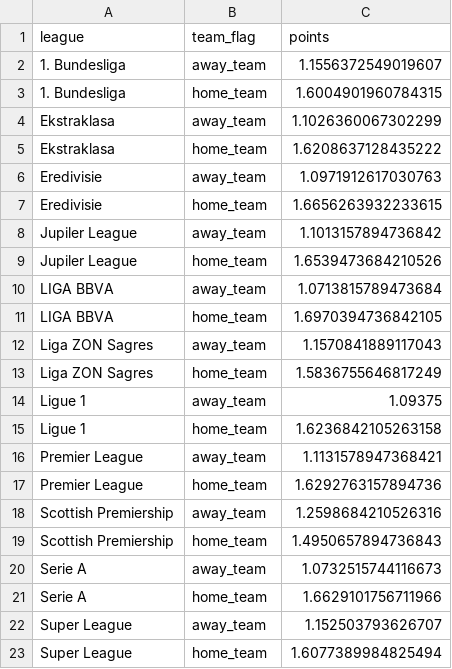
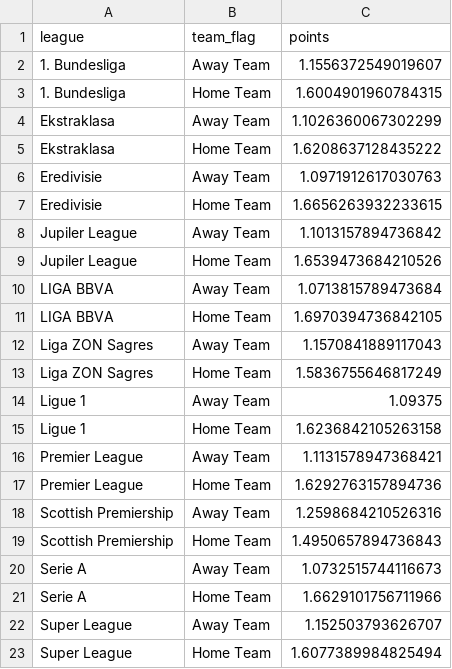
Before and after one commit to Blaieet/Vis.-Presentation-Project, a CSV file: App/Data/homeadvantage.csv, drawn as a sheet.

```diff
--- a/App/Data/homeadvantage.csv
+++ b/App/Data/homeadvantage.csv
@@ -1,23 +1,23 @@
 league,team_flag,points
-1. Bundesliga,away_team,1.1556372549019607
-1. Bundesliga,home_team,1.6004901960784315
-Ekstraklasa,away_team,1.1026360067302299
-Ekstraklasa,home_team,1.6208637128435222
-Eredivisie,away_team,1.0971912617030763
-Eredivisie,home_team,1.6656263932233615
-Jupiler League,away_team,1.1013157894736842
-Jupiler League,home_team,1.6539473684210526
-LIGA BBVA,away_team,1.0713815789473684
-LIGA BBVA,home_team,1.6970394736842105
-Liga ZON Sagres,away_team,1.1570841889117043
-Liga ZON Sagres,home_team,1.5836755646817249
-Ligue 1,away_team,1.09375
-Ligue 1,home_team,1.6236842105263158
-Premier League,away_team,1.1131578947368421
-Premier League,home_team,1.6292763157894736
-Scottish Premiership,away_team,1.2598684210526316
-Scottish Premiership,home_team,1.4950657894736843
-Serie A,away_team,1.0732515744116673
-Serie A,home_team,1.6629101756711966
-Super League,away_team,1.152503793626707
-Super League,home_team,1.6077389984825494
+1. Bundesliga,Away Team,1.1556372549019607
+1. Bundesliga,Home Team,1.6004901960784315
+Ekstraklasa,Away Team,1.1026360067302299
+Ekstraklasa,Home Team,1.6208637128435222
+Eredivisie,Away Team,1.0971912617030763
+Eredivisie,Home Team,1.6656263932233615
+Jupiler League,Away Team,1.1013157894736842
+Jupiler League,Home Team,1.6539473684210526
+LIGA BBVA,Away Team,1.0713815789473684
+LIGA BBVA,Home Team,1.6970394736842105
+Liga ZON Sagres,Away Team,1.1570841889117043
+Liga ZON Sagres,Home Team,1.5836755646817249
+Ligue 1,Away Team,1.09375
+Ligue 1,Home Team,1.6236842105263158
+Premier League,Away Team,1.1131578947368421
+Premier League,Home Team,1.6292763157894736
+Scottish Premiership,Away Team,1.2598684210526316
+Scottish Premiership,Home Team,1.4950657894736843
+Serie A,Away Team,1.0732515744116673
+Serie A,Home Team,1.6629101756711966
+Super League,Away Team,1.152503793626707
+Super League,Home Team,1.6077389984825494
```
Also changed, not shown: 5 other files.
